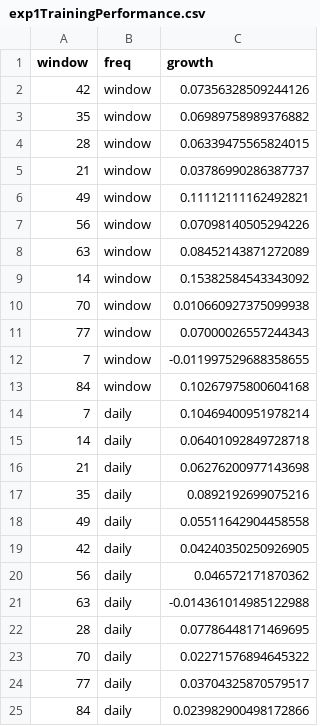
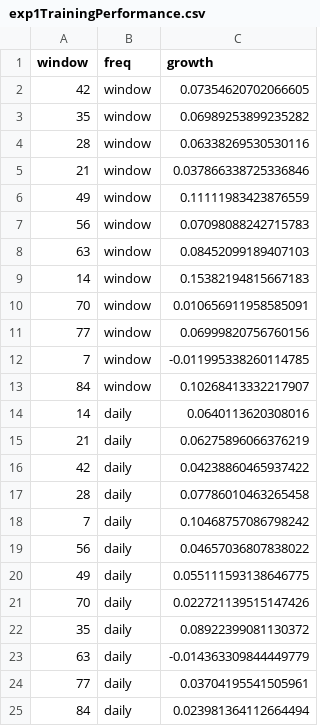
Before and after one commit to jplegacy/Portfolio-Optimization, a CSV file: exp_results/exp1/exp1TrainingPerformance.csv, drawn as a sheet.

```diff
--- a/exp_results/exp1/exp1TrainingPerformance.csv
+++ b/exp_results/exp1/exp1TrainingPerformance.csv
@@ -1,25 +1,25 @@
 window,freq,growth
-42,window,0.07356328509244126
-35,window,0.06989758989376882
-28,window,0.06339475565824015
-21,window,0.03786990286387737
-49,window,0.11112111162492821
-56,window,0.07098140505294226
-63,window,0.08452143871272089
-14,window,0.15382584543343092
-70,window,0.010660927375099938
-77,window,0.07000026557244343
-7,window,-0.011997529688358655
-84,window,0.10267975800604168
-7,daily,0.10469400951978214
-14,daily,0.06401092849728718
-21,daily,0.06276200977143698
-35,daily,0.0892192699075216
-49,daily,0.05511642904458558
-42,daily,0.04240350250926905
-56,daily,0.046572171870362
-63,daily,-0.014361014985122988
-28,daily,0.07786448171469695
-70,daily,0.02271576894645322
-77,daily,0.03704325870579517
-84,daily,0.023982900498172866
+42,window,0.07354620702066605
+35,window,0.06989253899235282
+28,window,0.06338269530530116
+21,window,0.037866338725336846
+49,window,0.11111983423876559
+56,window,0.07098088242715783
+63,window,0.08452099189407103
+14,window,0.15382194815667183
+70,window,0.010656911958585091
+77,window,0.06999820756760156
+7,window,-0.011995338260114785
+84,window,0.10268413332217907
+14,daily,0.0640113620308016
+21,daily,0.06275896066376219
+42,daily,0.04238860465937422
+28,daily,0.07786010463265458
+7,daily,0.10468757086798242
+56,daily,0.04657036807838022
+49,daily,0.055111593138646775
+70,daily,0.022721139515147426
+35,daily,0.08922399081130372
+63,daily,-0.014363309844449779
+77,daily,0.03704195541505961
+84,daily,0.023981364112664494
```
Also changed, not shown: exp_results/exp1/exp1TestPerformance.csv, exp_results/exp2/exp2TestPerformance.csv, 11 other files.
